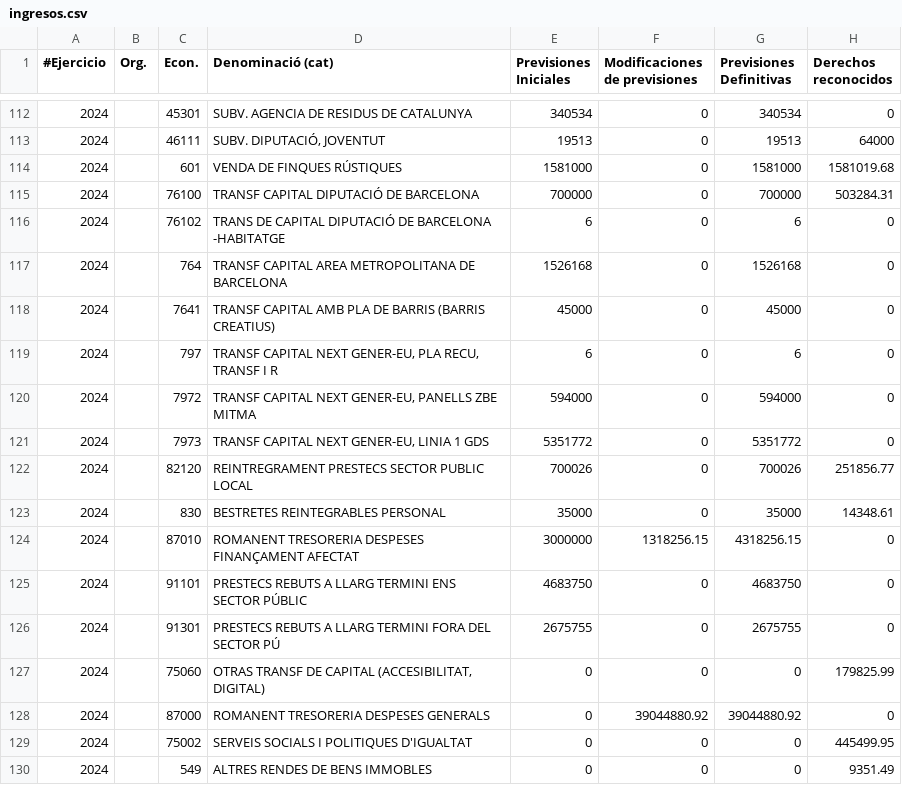
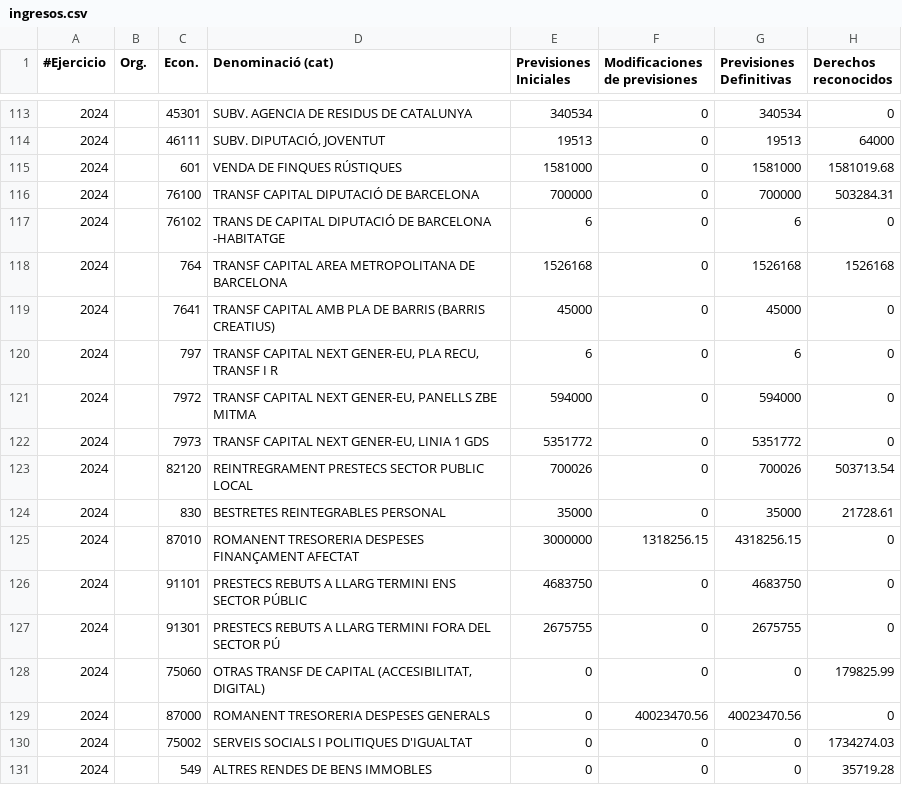
Before and after one commit to civio/presupuesto-elprat, a CSV file: data/ca/municipio/2024/ingresos.csv, drawn as a sheet; only a part is shown, gaps mark what is left out; the diff covers the shown part only.

```diff
--- a/data/ca/municipio/2024/ingresos.csv
+++ b/data/ca/municipio/2024/ingresos.csv
@@ -116,3 +117,3 @@
 2024,,76102  ,TRANS DE CAPITAL DIPUTACIÓ DE BARCELONA -HABITATGE,6,0,6,0
-2024,,764    ,TRANSF CAPITAL AREA METROPOLITANA DE BARCELONA    ,1526168,0,1526168,0
+2024,,764    ,TRANSF CAPITAL AREA METROPOLITANA DE BARCELONA    ,1526168,0,1526168,1526168
 2024,,7641   ,TRANSF CAPITAL AMB PLA DE BARRIS (BARRIS CREATIUS),45000,0,45000,0
@@ -121,4 +122,4 @@
 2024,,7973   ,"TRANSF CAPITAL NEXT GENER-EU, LINIA 1 GDS         ",5351772,0,5351772,0
-2024,,82120  ,REINTREGRAMENT PRESTECS SECTOR PUBLIC LOCAL       ,700026,0,700026,251856.77
-2024,,830    ,BESTRETES REINTEGRABLES PERSONAL                  ,35000,0,35000,14348.61
+2024,,82120  ,REINTREGRAMENT PRESTECS SECTOR PUBLIC LOCAL       ,700026,0,700026,503713.54
+2024,,830    ,BESTRETES REINTEGRABLES PERSONAL                  ,35000,0,35000,21728.61
 2024,,87010  ,ROMANENT TRESORERIA DESPESES FINANÇAMENT AFECTAT  ,3000000,1318256.15,4318256.15,0
@@ -127,4 +128,4 @@
 2024,,75060  ,"OTRAS TRANSF DE CAPITAL (ACCESIBILITAT, DIGITAL)  ",0,0,0,179825.99
-2024,,87000  ,ROMANENT TRESORERIA DESPESES GENERALS             ,0,39044880.92,39044880.92,0
-2024,,75002  ,SERVEIS SOCIALS I POLITIQUES D'IGUALTAT           ,0,0,0,445499.95
-2024,,549    ,ALTRES RENDES DE BENS IMMOBLES                    ,0,0,0,9351.49
+2024,,87000  ,ROMANENT TRESORERIA DESPESES GENERALS             ,0,40023470.56,40023470.56,0
+2024,,75002  ,SERVEIS SOCIALS I POLITIQUES D'IGUALTAT           ,0,0,0,1734274.03
+2024,,549    ,ALTRES RENDES DE BENS IMMOBLES                    ,0,0,0,35719.28
```
Also changed, not shown: 1 added row and 84 edited cells elsewhere in this file, data/ca/municipio/2024/ejecucion_gastos.csv, data/ca/municipio/2024/ejecucion_ingresos.csv, 7 other files.
